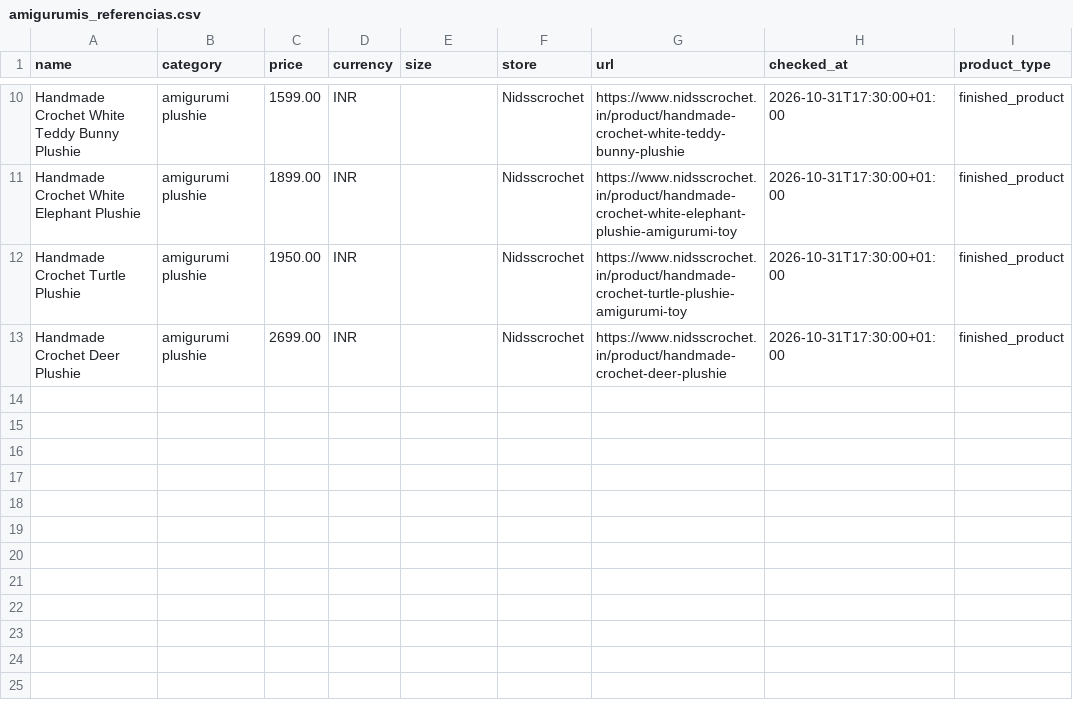
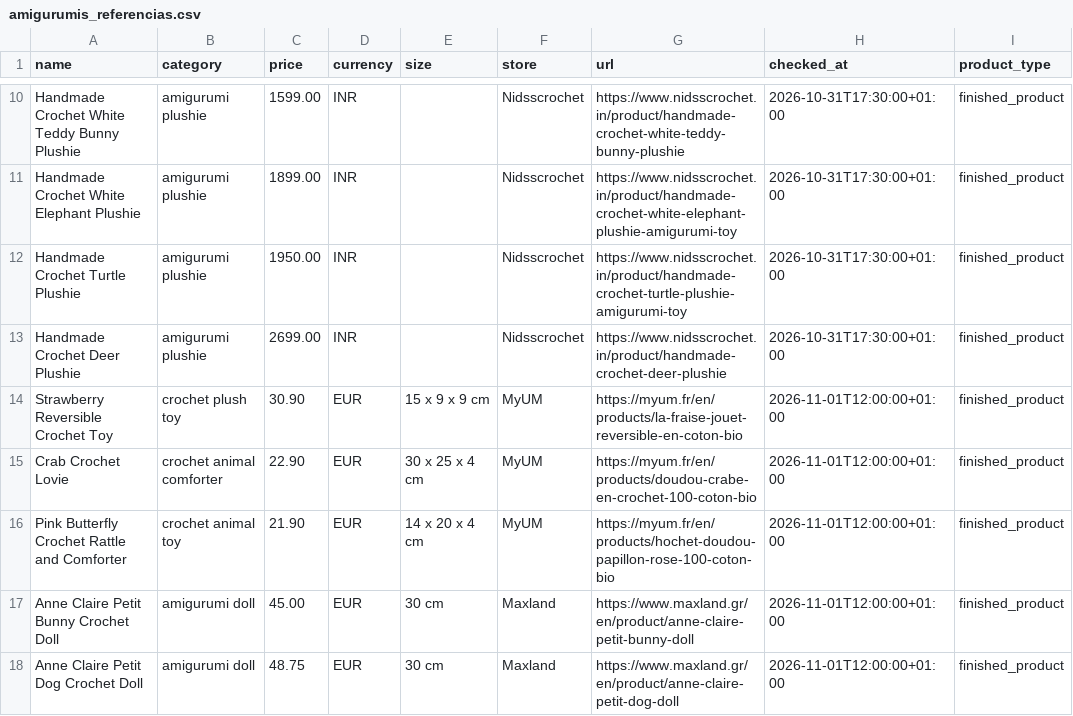
Before and after one commit to elenacarino-max/AmiguPrecio, a CSV file: data/amigurumis_referencias.csv, drawn as a sheet; only a part is shown, gaps mark what is left out.

```diff
--- a/data/amigurumis_referencias.csv
+++ b/data/amigurumis_referencias.csv
@@ -13 +13,6 @@ Handmade Crochet Turtle Plushie,amigurumi plushie,1950.00,INR,,Nidsscrochet,http
 Handmade Crochet Deer Plushie,amigurumi plushie,2699.00,INR,,Nidsscrochet,https://www.nidsscrochet.in/product/handmade-crochet-deer-plushie,2026-10-31T17:30:00+01:00,finished_product
+Strawberry Reversible Crochet Toy,crochet plush toy,30.90,EUR,15 x 9 x 9 cm,MyUM,https://myum.fr/en/products/la-fraise-jouet-reversible-en-coton-bio,2026-11-01T12:00:00+01:00,finished_product
+Crab Crochet Lovie,crochet animal comforter,22.90,EUR,30 x 25 x 4 cm,MyUM,https://myum.fr/en/products/doudou-crabe-en-crochet-100-coton-bio,2026-11-01T12:00:00+01:00,finished_product
+Pink Butterfly Crochet Rattle and Comforter,crochet animal toy,21.90,EUR,14 x 20 x 4 cm,MyUM,https://myum.fr/en/products/hochet-doudou-papillon-rose-100-coton-bio,2026-11-01T12:00:00+01:00,finished_product
+Anne Claire Petit Bunny Crochet Doll,amigurumi doll,45.00,EUR,30 cm,Maxland,https://www.maxland.gr/en/product/anne-claire-petit-bunny-doll,2026-11-01T12:00:00+01:00,finished_product
+Anne Claire Petit Dog Crochet Doll,amigurumi doll,48.75,EUR,30 cm,Maxland,https://www.maxland.gr/en/product/anne-claire-petit-dog-doll,2026-11-01T12:00:00+01:00,finished_product
```
Also changed, not shown: 23 other files.
